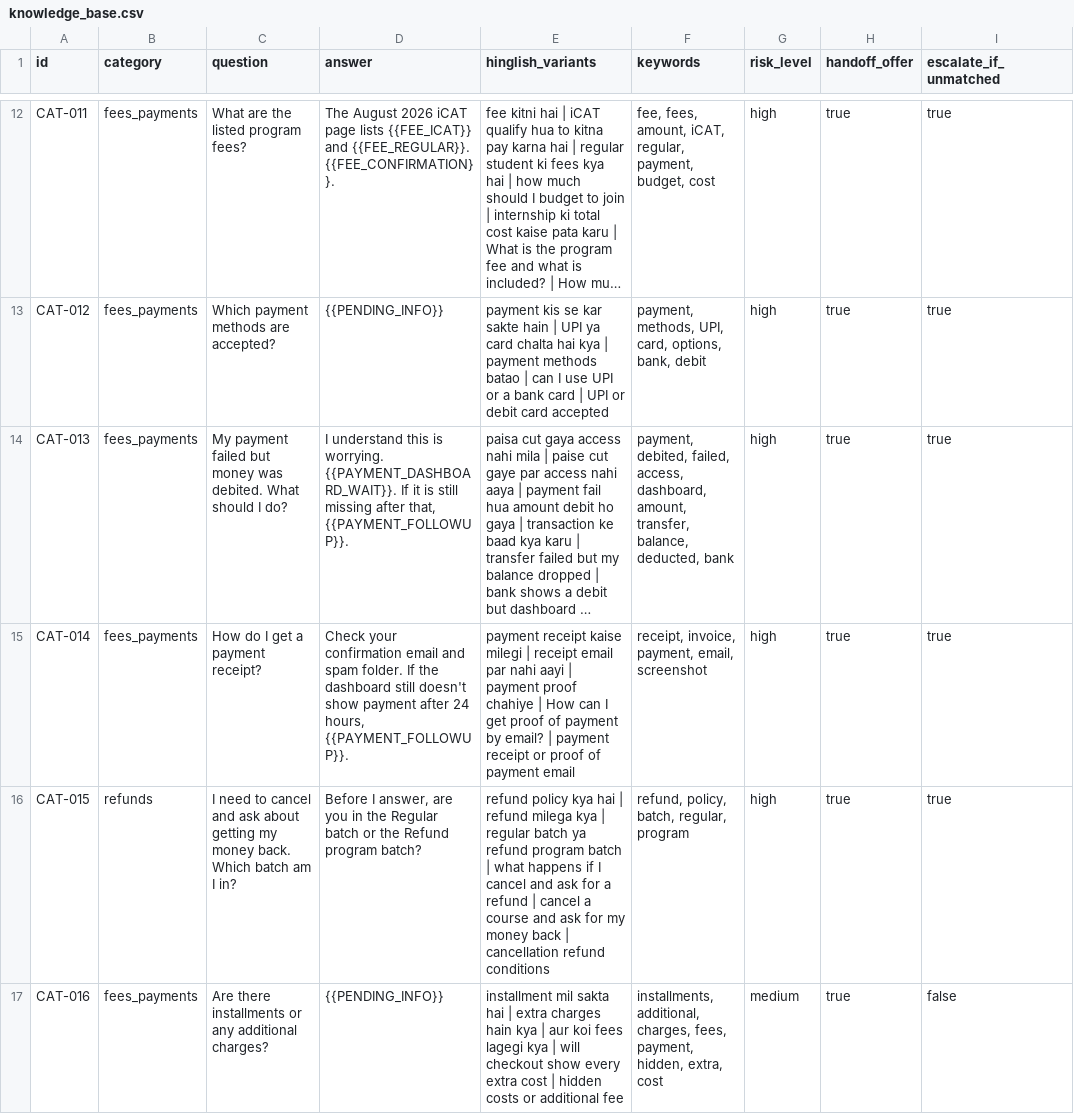
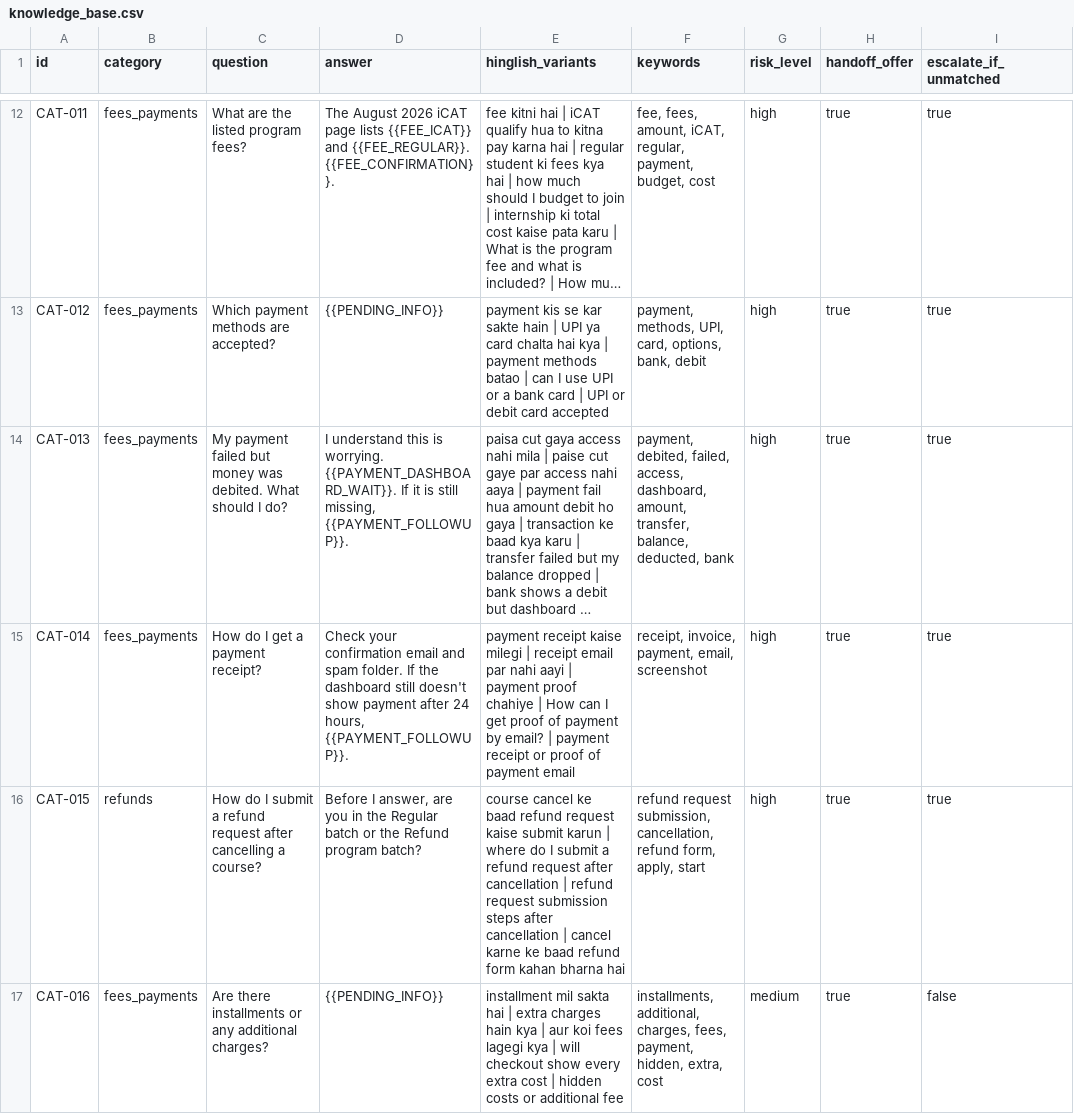
Before and after one commit to JeetM64/whatsapp-support-bot, a CSV file: kb/knowledge_base.csv, drawn as a sheet; only a part is shown, gaps mark what is left out; long unchanged cells end in …; the diff covers the shown part only; the diff names each change by its address in the sheet, - before the commit and + after, or states it on an @@ line.

```diff
--- a/kb/knowledge_base.csv
+++ b/kb/knowledge_base.csv
-D14 (answer): …is still missing after that, {{PAYMENT_FOLLOWUP}}.
+D14 (answer): …is still missing, {{PAYMENT_FOLLOWUP}}.
-C16 (question): I need to cancel and ask about getting my money back. Which batch am I in?
+C16 (question): How do I submit a refund request after cancelling a course?
-E16 (hinglish_variants): refund policy kya hai | refund milega kya | regular batch ya refund program batch | what happens if I cancel and ask for a refund | cancel a course and ask for my money back | cancellation refund conditions
+E16 (hinglish_variants): course cancel ke baad refund request kaise submit karun | where do I submit a refund request after cancellation | refund request submission steps after cancellation | cancel karne ke baad refund form kahan bharna hai
-F16 (keywords): refund, policy, batch, regular, program
+F16 (keywords): refund request submission, cancellation, refund form, apply, start
```
Also changed, not shown: 17 edited cells elsewhere in this file, 18 other files.
